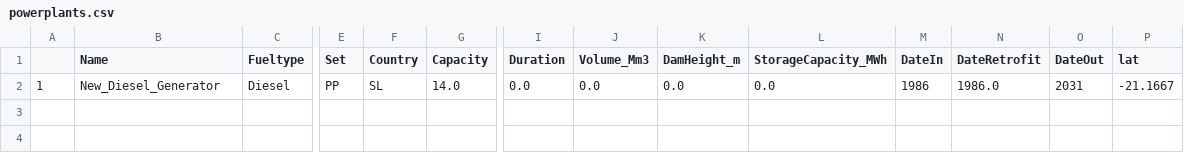
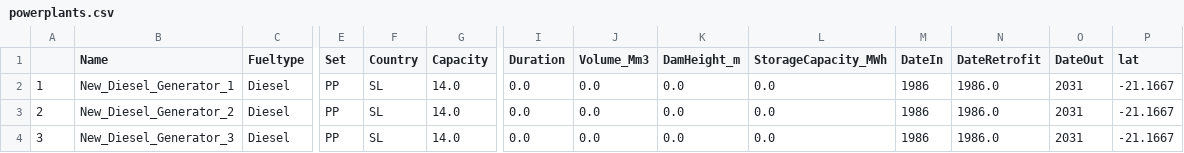
Before and after one commit to pypsa-meets-earth/pypsa-distribution, a CSV file: resources/powerplants.csv, drawn as a sheet; only a part is shown, gaps mark what is left out; rows hold the shown columns only; the diff names each change by its address in the sheet, - before the commit and + after, or states it on an @@ line.

Commit message:
powerplants.csv with multiple components

```diff
--- a/resources/powerplants.csv
+++ b/resources/powerplants.csv
-B2 (Name): New_Diesel_Generator
+B2 (Name): New_Diesel_Generator_1
+row 3: 2 | New_Diesel_Generator_2 | Diesel | PP | SL | 14.0 | 0.0 | 0.0 | 0.0 | 0.0 | 1986 | 1986.0 | 2031 | -21.1667
+row 4: 3 | New_Diesel_Generator_3 | Diesel | PP | SL | 14.0 | 0.0 | 0.0 | 0.0 | 0.0 | 1986 | 1986.0 | 2031 | -21.1667
```
